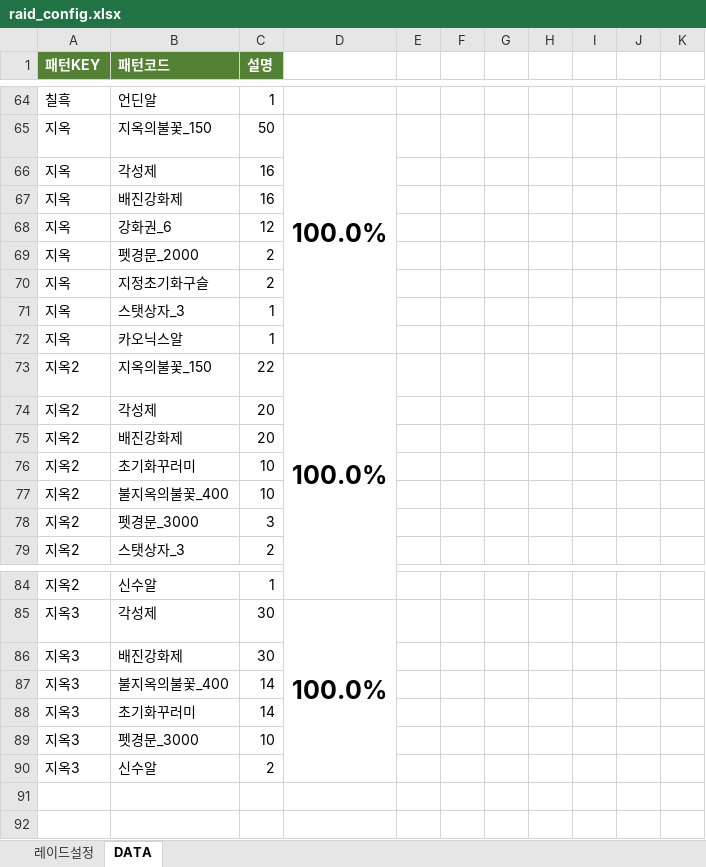
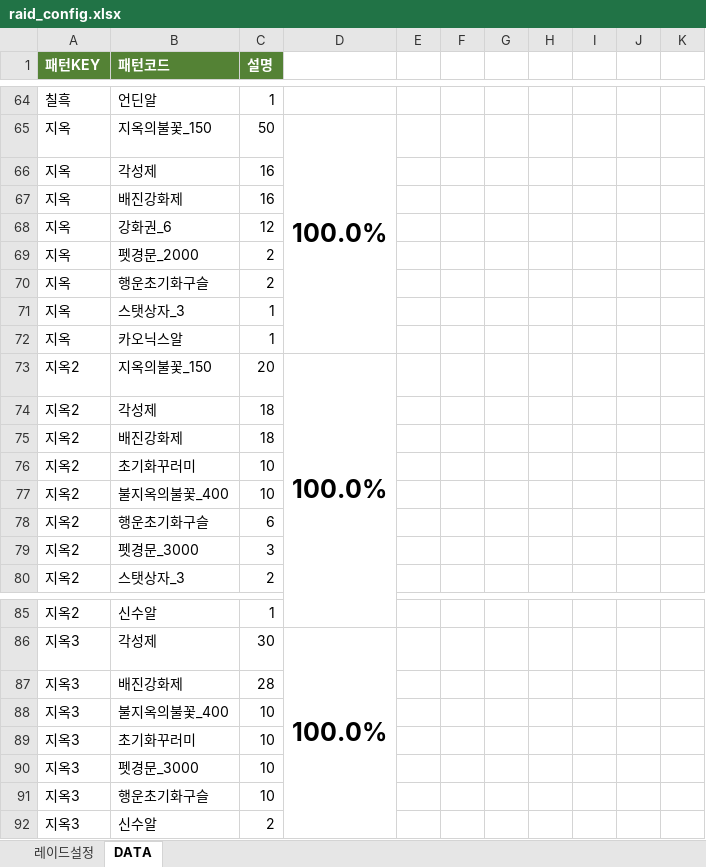
Before and after one commit to asdsa22/gogogo333, an Excel workbook: raid_config.xlsx, sheet DATA, drawn as a sheet; only a part is shown, gaps mark what is left out; values as stored, in another font and other column widths than the file's, no borders; addresses are those after the commit; the diff names each change by its address in the sheet, - before the commit and + after, or states it on an @@ line.

```diff
--- a/raid_config.xlsx (sheet DATA)
+++ b/raid_config.xlsx (sheet DATA)
-B70 (패턴코드): 지정초기화구슬
+B70 (패턴코드): 행운초기화구슬
-C73 (설명): 22
+C73 (설명): 20
-C74:C75 (설명): 20
+C74:C75 (설명): 18
+row 78: 지옥2 | 행운초기화구슬 | 6
-C87 (설명): 30
+C87 (설명): 28
-C88:C89 (설명): 14
+C88:C89 (설명): 10
+row 91: 지옥3 | 행운초기화구슬 | 10
```
Also changed, not shown: sheet 레이드설정, formulas that keep their value, items.xlsx.
